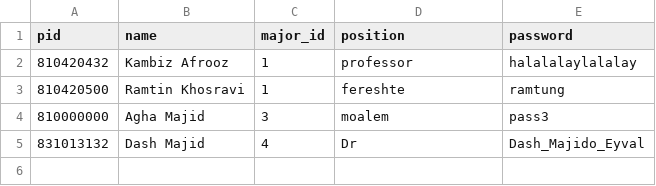
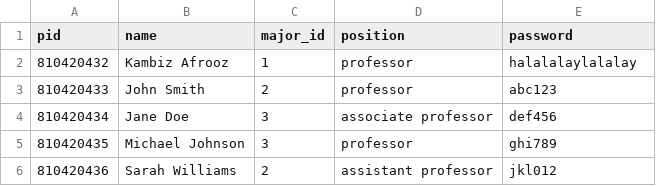
Before and after one commit to Shayankhad/UTMS, a CSV file: files/professors.csv, drawn as a sheet; removed rows and columns are numbered as before the commit, all else as after; the diff names each change by its address in the sheet, - before the commit and + after, or states it on an @@ line.

```diff
--- a/files/professors.csv
+++ b/files/professors.csv
-row 3: 810420500 | Ramtin Khosravi | 1 | fereshte | ramtung
-row 4: 810000000 | Agha Majid | 3 | moalem | pass3
-row 5: 831013132 | Dash Majid | 4 | Dr | Dash_Majido_Eyval
+row 3: 810420433 | John Smith | 2 | professor | abc123
+row 4: 810420434 | Jane Doe | 3 | associate professor | def456
+row 5: 810420435 | Michael Johnson | 3 | professor | ghi789
+row 6: 810420436 | Sarah Williams | 2 | assistant professor | jkl012
```
Also changed, not shown: 6 other files.
